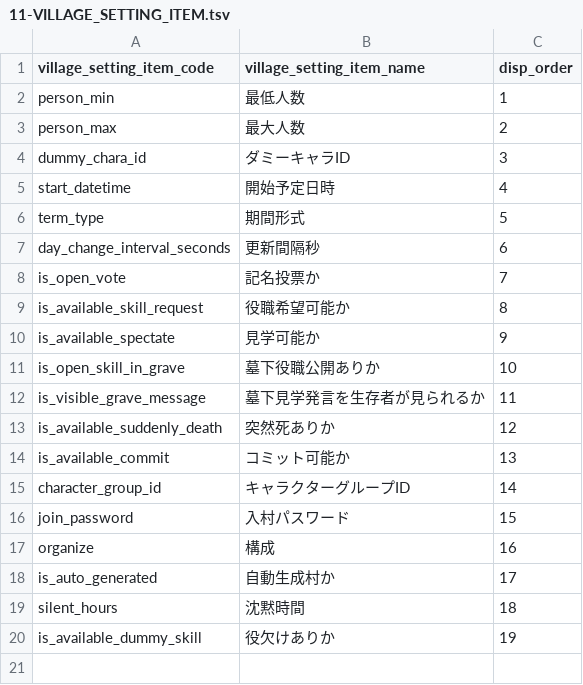
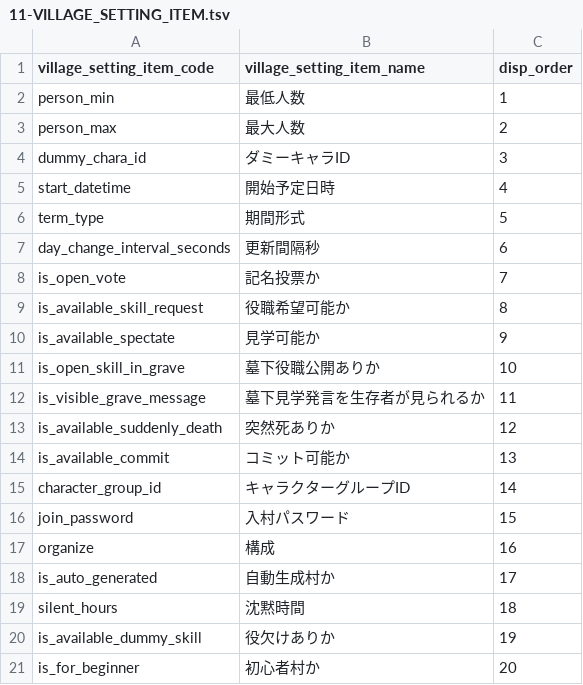
Before and after one commit to h-orito/howling-wolf, a TSV file: backend/dbflute_howlingwolfdb/playsql/data/common/tsv/UTF-8/11-VILLAGE_SETTING_ITEM.tsv, drawn as a sheet.

```diff
--- a/backend/dbflute_howlingwolfdb/playsql/data/common/tsv/UTF-8/11-VILLAGE_SETTING_ITEM.tsv
+++ b/backend/dbflute_howlingwolfdb/playsql/data/common/tsv/UTF-8/11-VILLAGE_SETTING_ITEM.tsv
@@ -20 +20,2 @@ silent_hours	沈黙時間	18
 is_available_dummy_skill	役欠けありか	19
+is_for_beginner	初心者村か	20
```
Also changed, not shown: 38 other files.
